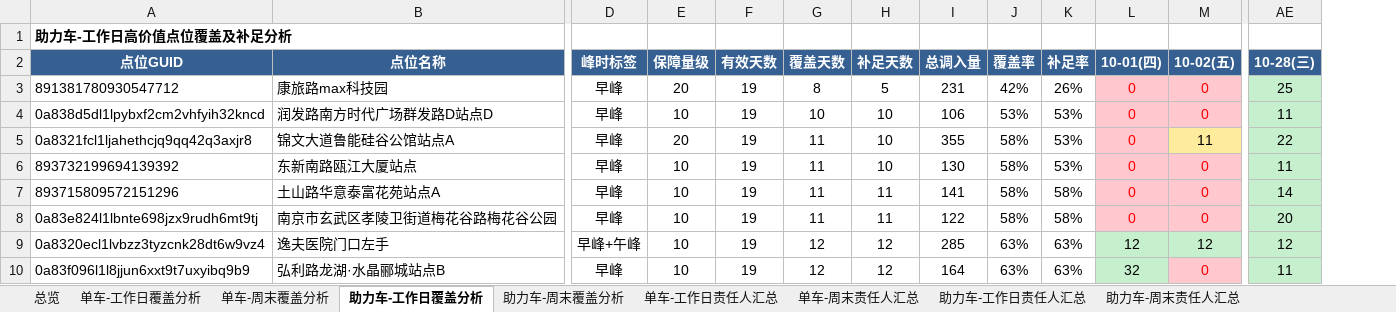
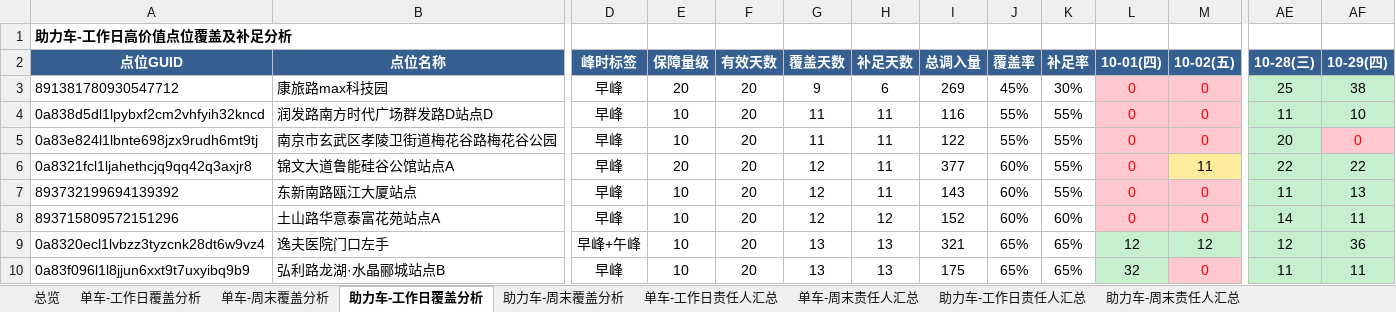
Before and after one commit to Zoey-1214/daily-report, an Excel workbook: coverage.xlsx, sheet 助力车-工作日覆盖分析, drawn as a sheet; only a part is shown, gaps mark what is left out; values as stored, in another font and other column widths than the file's, no borders; removed rows and columns are numbered as before the commit, all else as after; rows hold the shown columns only; the diff covers the shown part only; the diff names each change by its address in the sheet, - before the commit and + after, or states it on an @@ line.

```diff
--- a/coverage.xlsx (sheet 助力车-工作日覆盖分析)
+++ b/coverage.xlsx (sheet 助力车-工作日覆盖分析)
+column AF (10-29(四)), rows 3-4: 38 | 10; rows 6-10: 22 | 13 | 11 | 36 | 11
-F3:F4 (有效天数): 19
+F3:F4 (有效天数): 20
-G3 (覆盖天数): 8
+G3 (覆盖天数): 9
-H3 (补足天数): 5
+H3 (补足天数): 6
-I3 (总调入量): 231
+I3 (总调入量): 269
-J3 (覆盖率): 42%
+J3 (覆盖率): 45%
-K3 (补足率): 26%
+K3 (补足率): 30%
-G4 (覆盖天数): 10
+G4 (覆盖天数): 11
-H4 (补足天数): 10
+H4 (补足天数): 11
-I4 (总调入量): 106
+I4 (总调入量): 116
-J4 (覆盖率): 53%
+J4 (覆盖率): 55%
-K4 (补足率): 53%
+K4 (补足率): 55%
+row 5: 0a83e824l1lbnte698jzx9rudh6mt9tj | 南京市玄武区孝陵卫街道梅花谷路梅花谷公园 | 早峰 | 10 | 20 | 11 | 11 | 122 | 55% | 55% | 0 | 0 | 20 | 0
-F6:F8 (有效天数): 19
+F6:F8 (有效天数): 20
-G6:G8 (覆盖天数): 11
+G6:G8 (覆盖天数): 12
-H6:H7 (补足天数): 10
+H6:H7 (补足天数): 11
-I6 (总调入量): 355
+I6 (总调入量): 377
-J6:J8 (覆盖率): 58%
+J6:J8 (覆盖率): 60%
-K6:K7 (补足率): 53%
+K6:K7 (补足率): 55%
-I7 (总调入量): 130
+I7 (总调入量): 143
-H8 (补足天数): 11
+H8 (补足天数): 12
-I8 (总调入量): 141
+I8 (总调入量): 152
-K8 (补足率): 58%
+K8 (补足率): 60%
-row 8: 0a83e824l1lbnte698jzx9rudh6mt9tj | 南京市玄武区孝陵卫街道梅花谷路梅花谷公园 | 早峰 | 10 | 19 | 11 | 11 | 122 | 58% | 58% | 0 | 0 | 20
-F9:F10 (有效天数): 19
+F9:F10 (有效天数): 20
-G9:G10 (覆盖天数): 12
+G9:G10 (覆盖天数): 13
-H9:H10 (补足天数): 12
+H9:H10 (补足天数): 13
-I9 (总调入量): 285
+I9 (总调入量): 321
-J9:J10 (覆盖率): 63%
+J9:J10 (覆盖率): 65%
-K9:K10 (补足率): 63%
+K9:K10 (补足率): 65%
-I10 (总调入量): 164
+I10 (总调入量): 175
```
Also changed, not shown: 1 added row, 1 removed row and 215 edited cells elsewhere in this sheet, sheet 单车-工作日覆盖分析, sheet 单车-工作日责任人汇总, sheet 助力车-工作日责任人汇总, sheet 总览.
